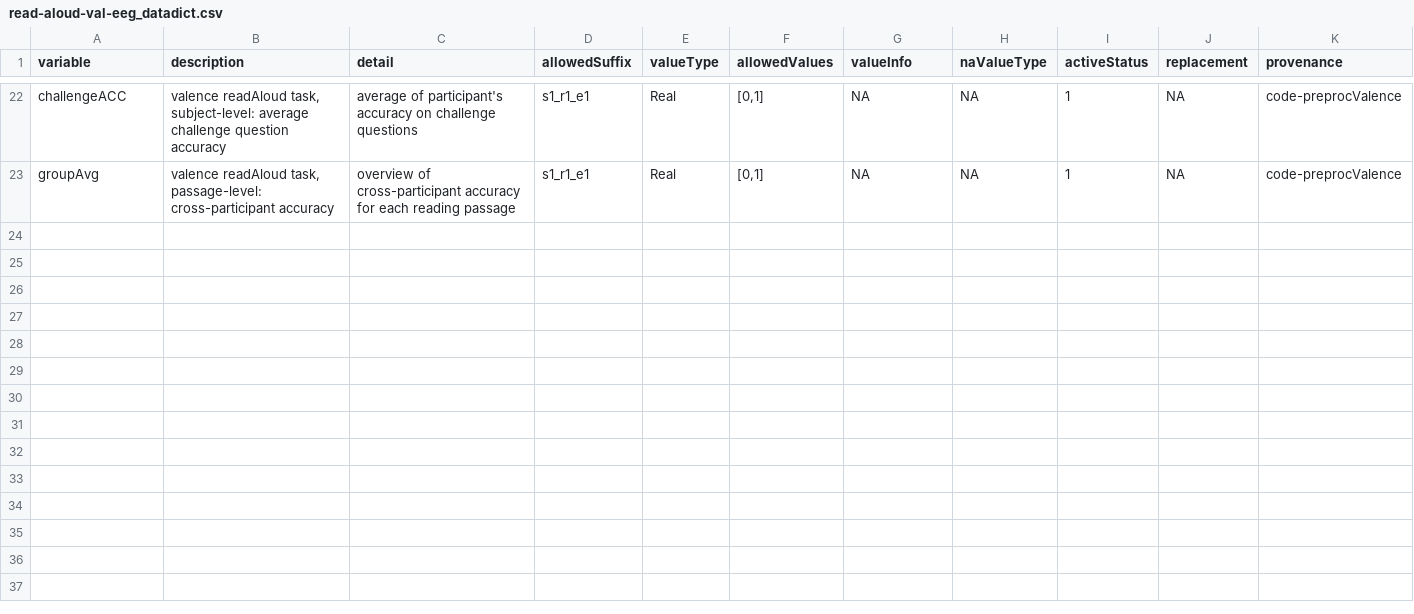
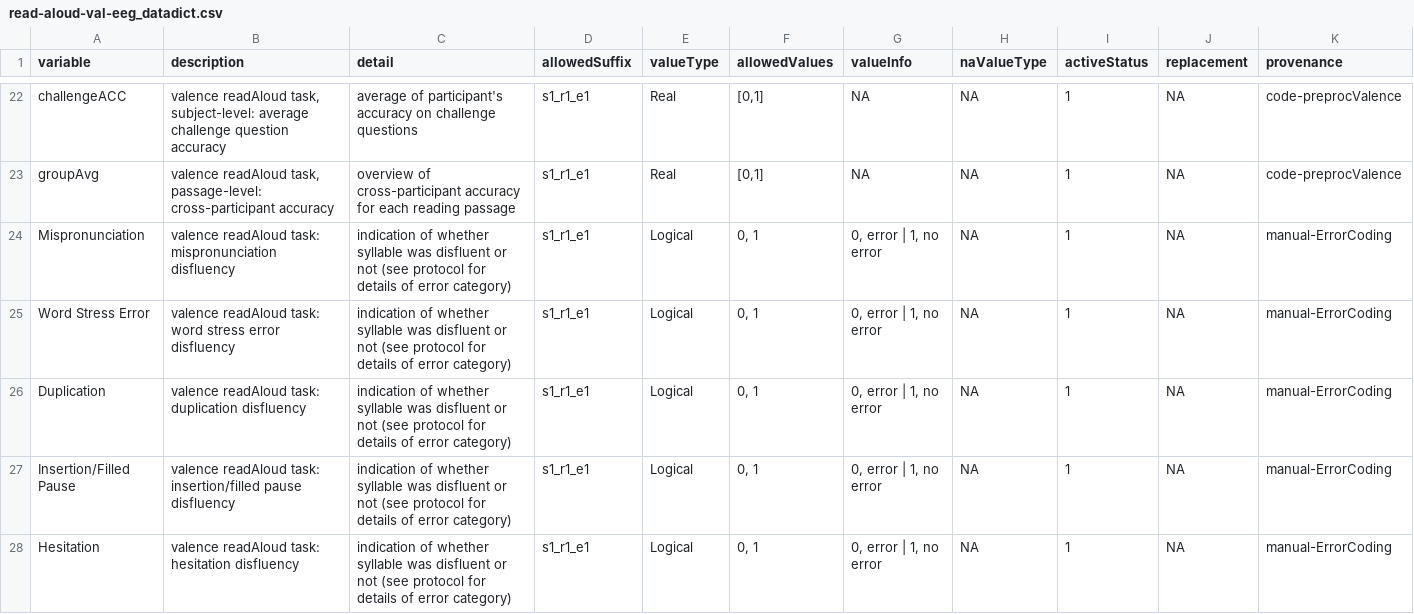
Before and after one commit to NDCLab/rwe-eeg-dataset, a CSV file: data-monitoring/data-dictionary/read-aloud-val-eeg_datadict.csv, drawn as a sheet; only a part is shown, gaps mark what is left out; the diff covers the shown part only.

```diff
--- a/data-monitoring/data-dictionary/read-aloud-val-eeg_datadict.csv
+++ b/data-monitoring/data-dictionary/read-aloud-val-eeg_datadict.csv
@@ -23 +23,6 @@ challengeACC,"valence readAloud task, subject-level: average challenge question
 groupAvg,"valence readAloud task, passage-level: cross-participant accuracy",overview of cross-participant accuracy for each reading passage,s1_r1_e1,Real,"[0,1]",NA,NA,1,NA,code-preprocValence
+Mispronunciation,valence readAloud task: mispronunciation disfluency,indication of whether syllable was disfluent or not (see protocol for details of error category),s1_r1_e1,Logical,"0, 1","0, error | 1, no error",NA,1,NA,manual-ErrorCoding
+Word Stress Error,valence readAloud task: word stress error disfluency,indication of whether syllable was disfluent or not (see protocol for details of error category),s1_r1_e1,Logical,"0, 1","0, error | 1, no error",NA,1,NA,manual-ErrorCoding
+Duplication,valence readAloud task: duplication disfluency,indication of whether syllable was disfluent or not (see protocol for details of error category),s1_r1_e1,Logical,"0, 1","0, error | 1, no error",NA,1,NA,manual-ErrorCoding
+Insertion/Filled Pause,valence readAloud task: insertion/filled pause disfluency,indication of whether syllable was disfluent or not (see protocol for details of error category),s1_r1_e1,Logical,"0, 1","0, error | 1, no error",NA,1,NA,manual-ErrorCoding
+Hesitation,valence readAloud task: hesitation disfluency,indication of whether syllable was disfluent or not (see protocol for details of error category),s1_r1_e1,Logical,"0, 1","0, error | 1, no error",NA,1,NA,manual-ErrorCoding
```
Also changed, not shown: 12 added rows elsewhere in this file, data-monitoring/data-dictionary/rwe-eeg_datadict.csv.
